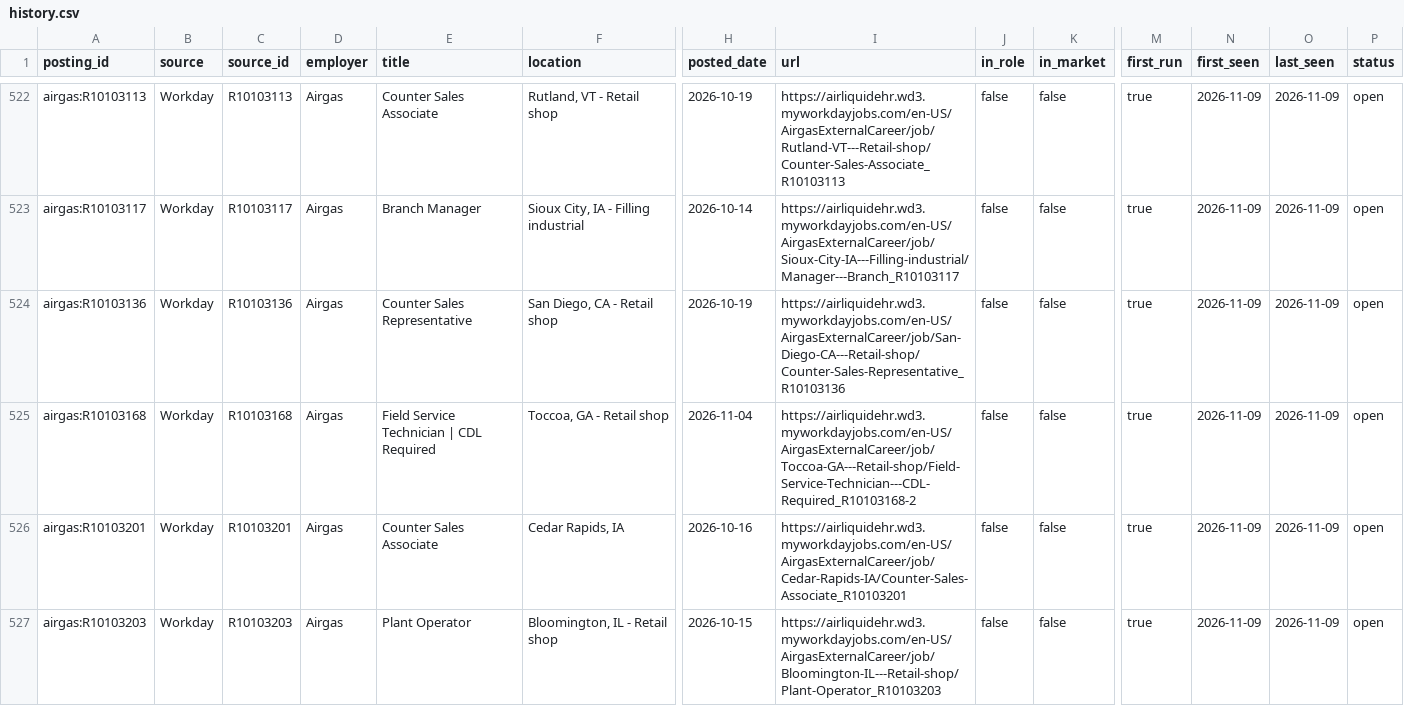
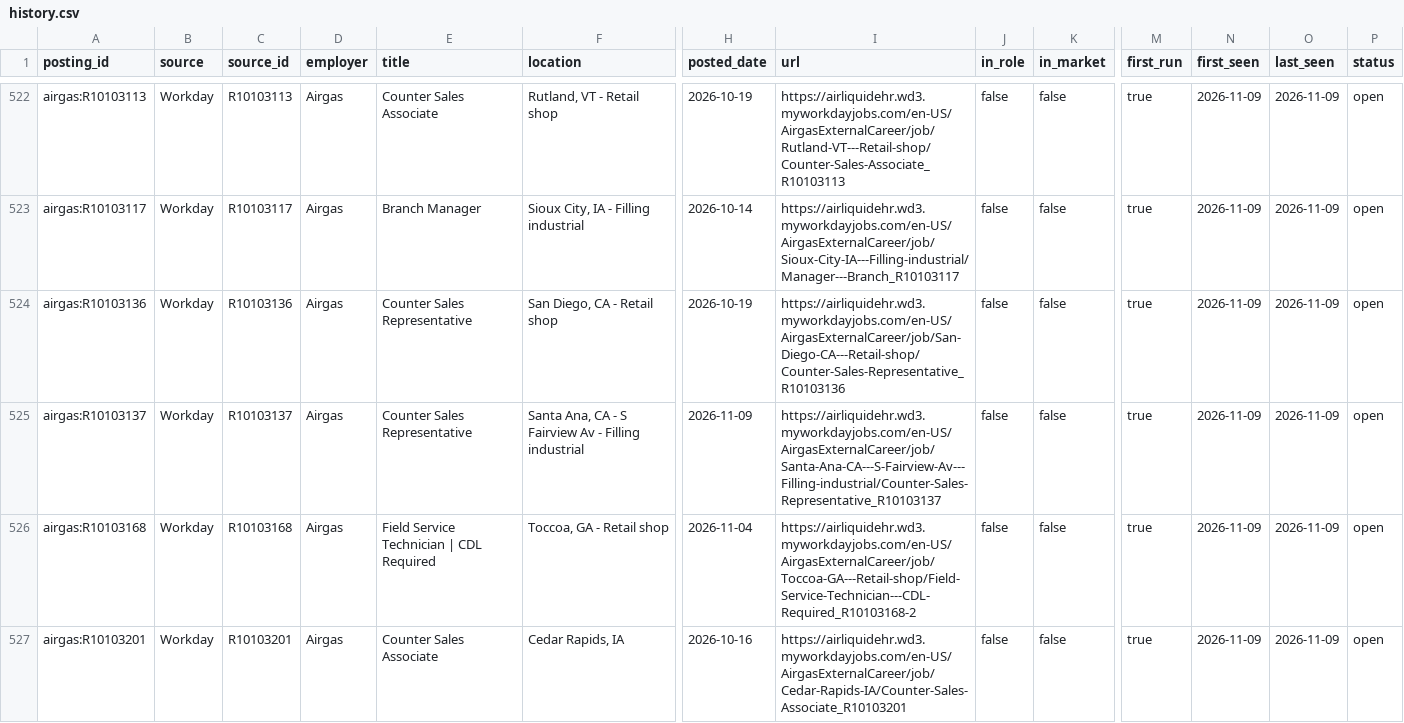
Before and after one commit to bradenking44-code/job-watcher, a CSV file: data/history.csv, drawn as a sheet; only a part is shown, gaps mark what is left out; the shorter side is filled out with more unchanged rows; rows hold the shown columns only; the diff covers the shown part only; the diff names each change by its address in the sheet, - before the commit and + after, or states it on an @@ line.

```diff
--- a/data/history.csv
+++ b/data/history.csv
+row 525: airgas:R10103137 | Workday | R10103137 | Airgas | Counter Sales Representative | Santa Ana, CA - S Fairview Av - Filling industrial | 2026-11-09 | https://airliquidehr.wd3.myworkdayjobs.com/en-US/AirgasExternalCareer/job/Santa-Ana-CA---S-Fairview-Av---Filling-industrial/Counter-Sales-Representative_R10103137 | false | false | true | 2026-11-09 | 2026-11-09 | open
```
Also changed, not shown: 1 added row and 1 edited cell elsewhere in this file, 19 other files.
